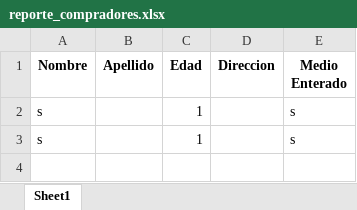
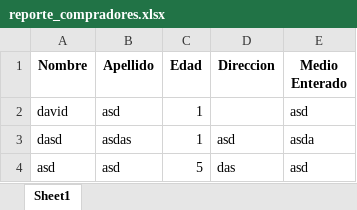
Before and after one commit to 300CIS017-Object-Oriented-Programming/0-2-proyecto-segunda-parte-jhon-mejias-y-brayan-zuluaga, an Excel workbook: outputs/reporte_compradores.xlsx, sheet Sheet1, drawn as a sheet; values as stored, in another font and other column widths than the file's, no borders; removed rows and columns are numbered as before the commit, all else as after; the diff names each change by its address in the sheet, - before the commit and + after, or states it on an @@ line.

Commit message:
reporte

```diff
--- a/outputs/reporte_compradores.xlsx (sheet Sheet1)
+++ b/outputs/reporte_compradores.xlsx (sheet Sheet1)
-row 2: s |  | 1 |  | s
-row 3: s |  | 1 |  | s
+row 2: david | asd | 1 |  | asd
+row 3: dasd | asdas | 1 | asd | asda
+row 4: asd | asd | 5 | das | asd
```
Also changed, not shown: 8 other files.
